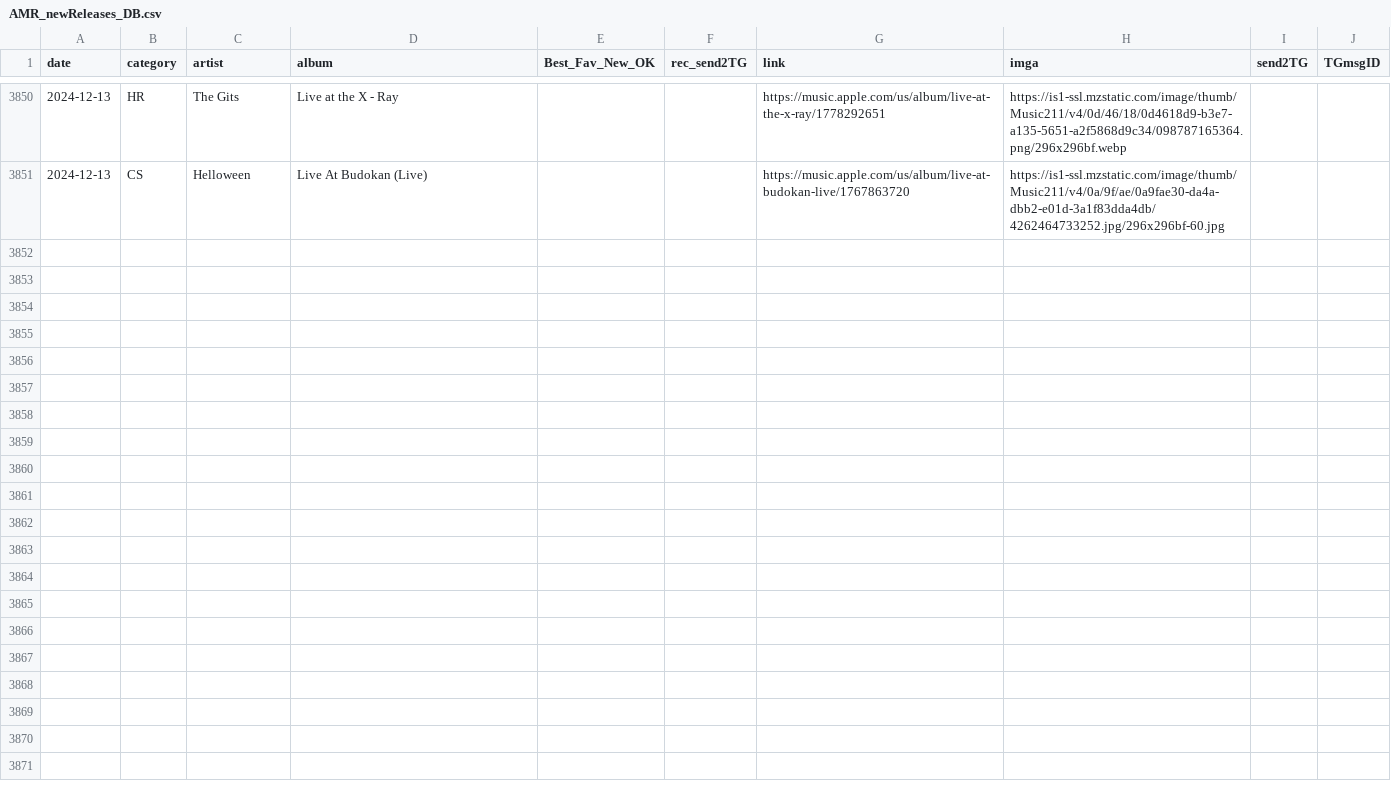
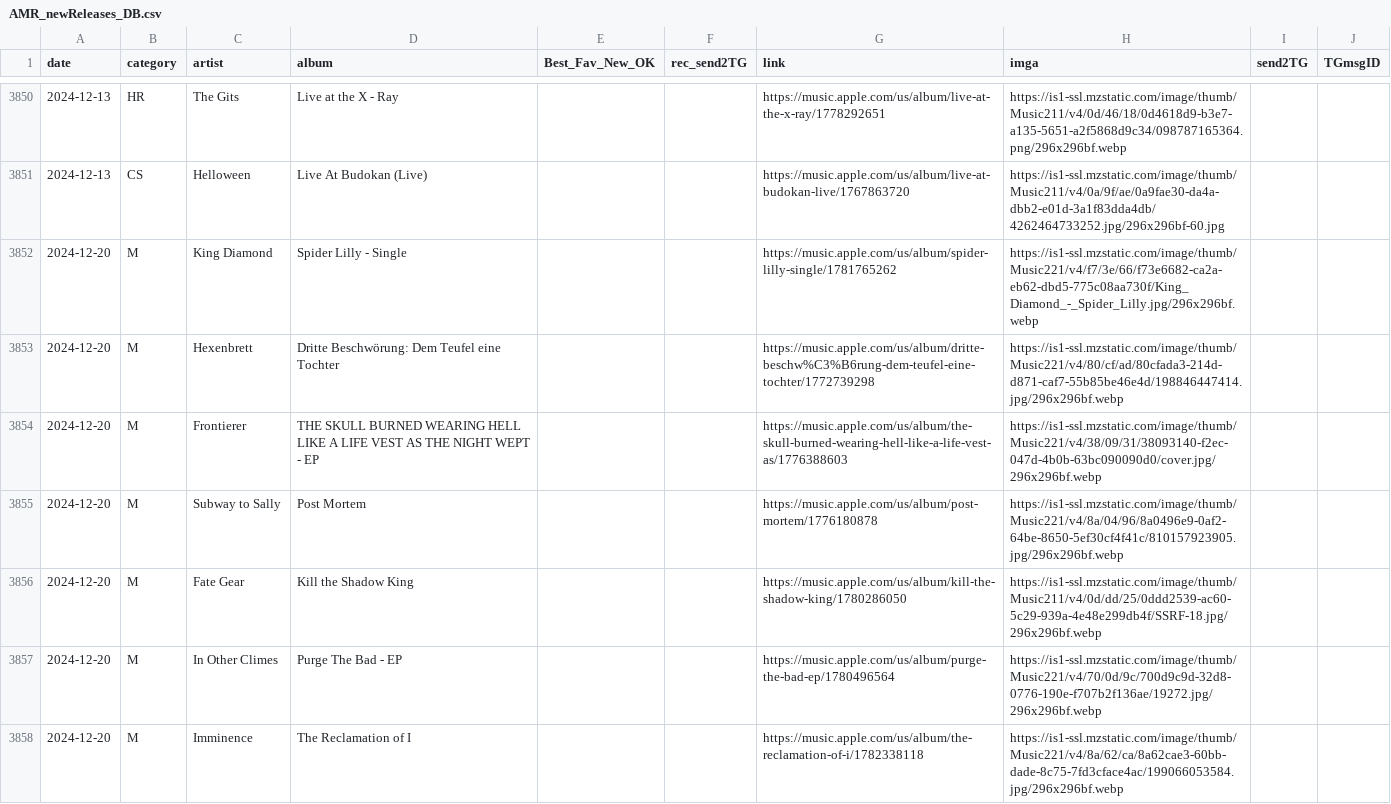
Before and after one commit to MushroomOFF/mushroomoff.github.io, a CSV file: Databases/AMR_newReleases_DB.csv, drawn as a sheet; only a part is shown, gaps mark what is left out; the diff covers the shown part only.

Commit message:
weekly AMR New Releases autoupdate

```diff
--- a/Databases/AMR_newReleases_DB.csv
+++ b/Databases/AMR_newReleases_DB.csv
@@ -3851 +3851,8 @@ date;category;artist;album;Best_Fav_New_OK;rec_send2TG;link;imga;send2TG;TGmsgID
 2024-12-13;CS;Helloween;Live At Budokan (Live);;;https://music.apple.com/us/album/live-at-budokan-live/1767863720;https://is1-ssl.mzstatic.com/image/thumb/Music211/v4/0a/9f/ae/0a9fae30-da4a-dbb2-e01d-3a1f83dda4db/4262464733252.jpg/296x296bf-60.jpg;;
+2024-12-20;M;King Diamond;Spider Lilly - Single;;;https://music.apple.com/us/album/spider-lilly-single/1781765262;https://is1-ssl.mzstatic.com/image/thumb/Music221/v4/f7/3e/66/f73e6682-ca2a-eb62-dbd5-775c08aa730f/King_Diamond_-_Spider_Lilly.jpg/296x296bf.webp;;
+2024-12-20;M;Hexenbrett;Dritte Beschwörung: Dem Teufel eine Tochter;;;https://music.apple.com/us/album/dritte-beschw%C3%B6rung-dem-teufel-eine-tochter/1772739298;https://is1-ssl.mzstatic.com/image/thumb/Music221/v4/80/cf/ad/80cfada3-214d-d871-caf7-55b85be46e4d/198846447414.jpg/296x296bf.webp;;
+2024-12-20;M;Frontierer;THE SKULL BURNED WEARING HELL LIKE A LIFE VEST AS THE NIGHT WEPT - EP;;;https://music.apple.com/us/album/the-skull-burned-wearing-hell-like-a-life-vest-as/1776388603;https://is1-ssl.mzstatic.com/image/thumb/Music221/v4/38/09/31/38093140-f2ec-047d-4b0b-63bc090090d0/cover.jpg/296x296bf.webp;;
+2024-12-20;M;Subway to Sally;Post Mortem;;;https://music.apple.com/us/album/post-mortem/1776180878;https://is1-ssl.mzstatic.com/image/thumb/Music221/v4/8a/04/96/8a0496e9-0af2-64be-8650-5ef30cf4f41c/810157923905.jpg/296x296bf.webp;;
+2024-12-20;M;Fate Gear;Kill the Shadow King;;;https://music.apple.com/us/album/kill-the-shadow-king/1780286050;https://is1-ssl.mzstatic.com/image/thumb/Music211/v4/0d/dd/25/0ddd2539-ac60-5c29-939a-4e48e299db4f/SSRF-18.jpg/296x296bf.webp;;
+2024-12-20;M;In Other Climes;Purge The Bad - EP;;;https://music.apple.com/us/album/purge-the-bad-ep/1780496564;https://is1-ssl.mzstatic.com/image/thumb/Music221/v4/70/0d/9c/700d9c9d-32d8-0776-190e-f707b2f136ae/19272.jpg/296x296bf.webp;;
+2024-12-20;M;Imminence;The Reclamation of I;;;https://music.apple.com/us/album/the-reclamation-of-i/1782338118;https://is1-ssl.mzstatic.com/image/thumb/Music221/v4/8a/62/ca/8a62cae3-60bb-dade-8c75-7fd3cface4ac/199066053584.jpg/296x296bf.webp;;
```
Also changed, not shown: 6 added rows elsewhere in this file, Databases/AMR_csReleases_DB.csv, 3 other files.
